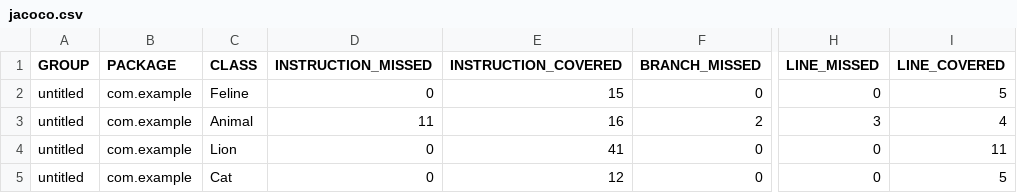
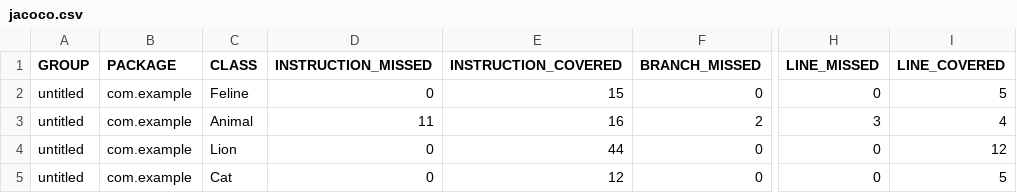
Before and after one commit to rusyaBot/qa_java, a CSV file: target/site/jacoco/jacoco.csv, drawn as a sheet; only a part is shown, gaps mark what is left out; the diff names each change by its address in the sheet, - before the commit and + after, or states it on an @@ line.

```diff
--- a/target/site/jacoco/jacoco.csv
+++ b/target/site/jacoco/jacoco.csv
-E4 (INSTRUCTION_COVERED): 41
+E4 (INSTRUCTION_COVERED): 44
-I4 (LINE_COVERED): 11
+I4 (LINE_COVERED): 12
```
Also changed, not shown: 17 other files.
